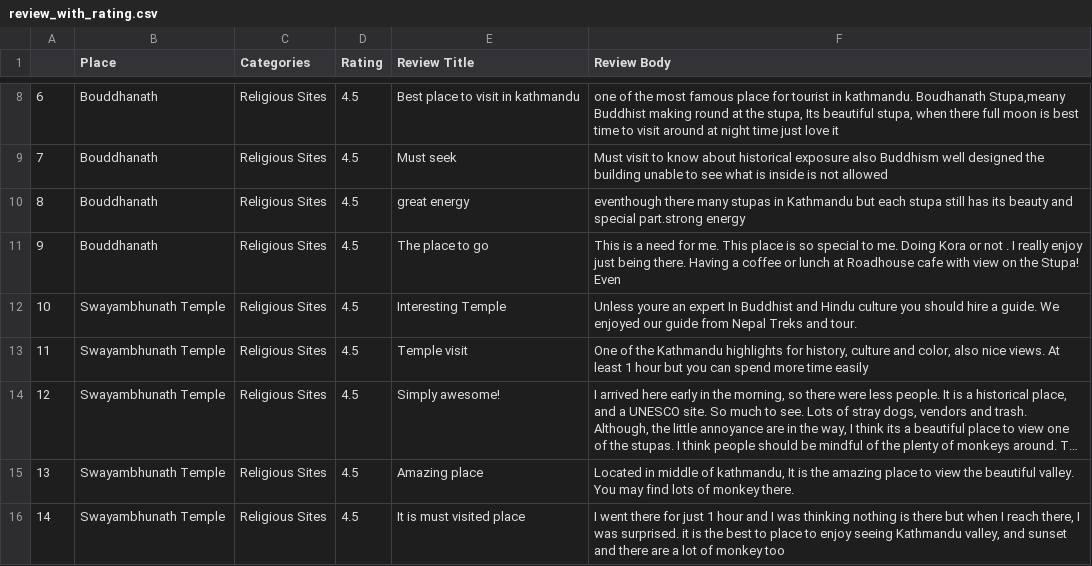
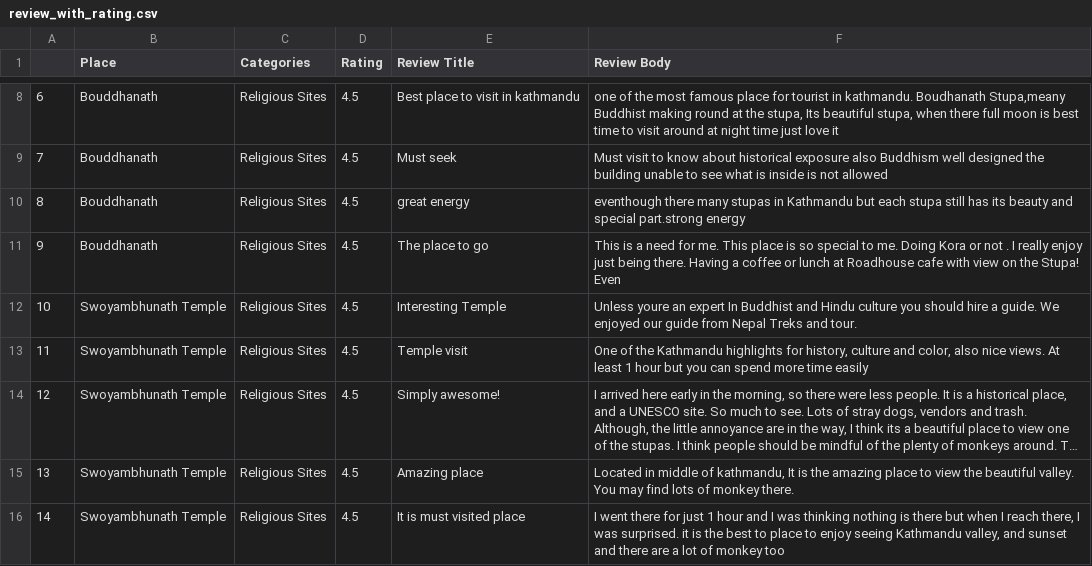
Before and after one commit to Anumhrzn/Tour_API, a CSV file: app/tour/review_with_rating.csv, drawn as a sheet; only a part is shown, gaps mark what is left out; long unchanged cells end in …; the diff covers the shown part only; the diff names each change by its address in the sheet, - before the commit and + after, or states it on an @@ line.

```diff
--- a/app/tour/review_with_rating.csv
+++ b/app/tour/review_with_rating.csv
-B12:B16 (Place): Swayambhunath Temple
+B12:B16 (Place): Swoyambhunath Temple
```
Also changed, not shown: 25 edited cells elsewhere in this file, 8 other files.
